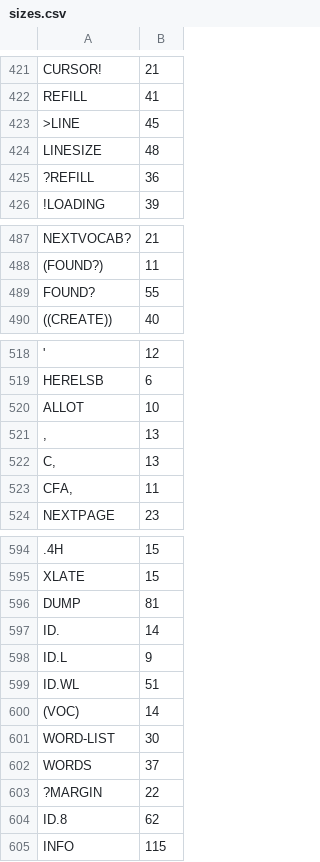
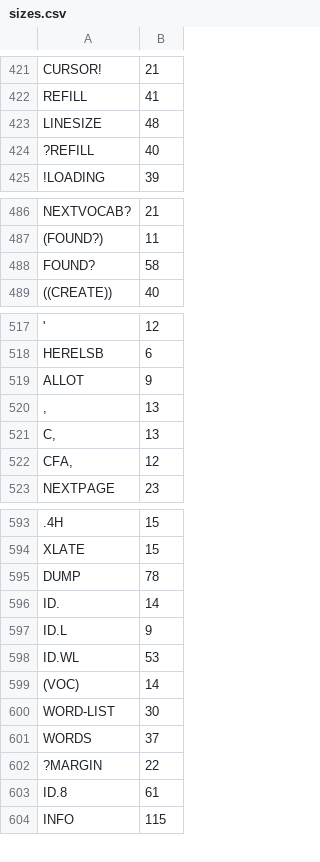
Before and after one commit to chitselb/pettil, a CSV file: docs/sizes.csv, drawn as a sheet; only a part is shown, gaps mark what is left out; removed rows and columns are numbered as before the commit, all else as after; the diff covers the shown part only; the diff names each change by its address in the sheet, - before the commit and + after, or states it on an @@ line.

```diff
--- a/docs/sizes.csv
+++ b/docs/sizes.csv
-row 423: >LINE | 45
-B424: 36
+B424: 40
-B488: 55
+B488: 58
-B519: 10
+B519: 9
-B522: 11
+B522: 12
-B595: 81
+B595: 78
-B598: 51
+B598: 53
-B603: 62
+B603: 61
```
Also changed, not shown: 9 edited cells elsewhere in this file, 7 other files.
